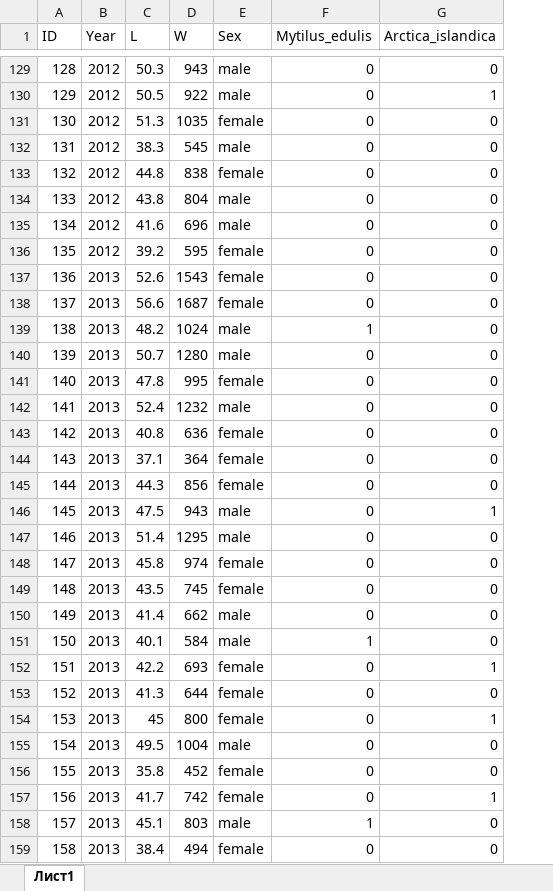
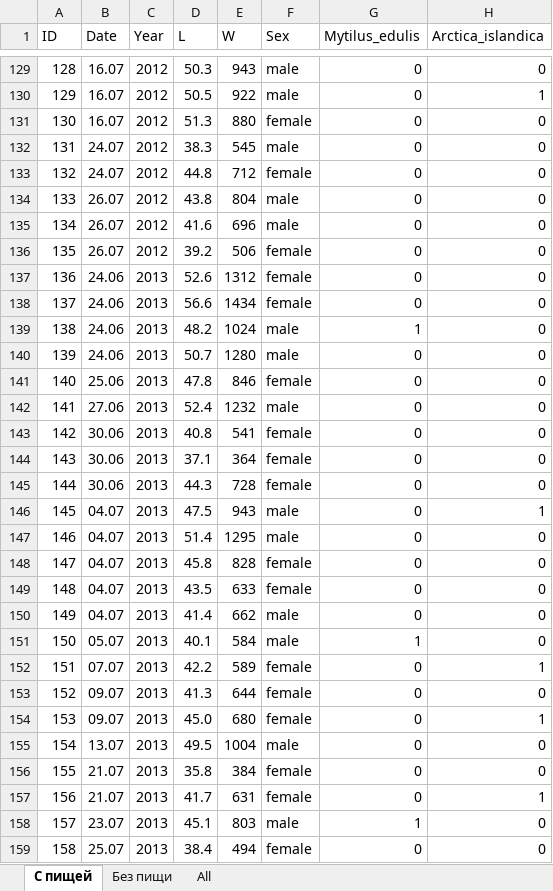
Before and after one commit to polydora/Articles_in_progress, an Excel workbook: Ershov_Zubatka/R_calc_for_zubatka_feeding/Data/Зубатка_питание2001-2023.xlsx, sheet С пищей, drawn as a sheet; only a part is shown, gaps mark what is left out; values as stored, in another font and other column widths than the file's, no cell formats; addresses are those after the commit; the diff covers the shown part only; the diff names each change by its address in the sheet, - before the commit and + after, or states it on an @@ line.

```diff
--- a/Ershov_Zubatka/R_calc_for_zubatka_feeding/Data/Зубатка_питание2001-2023.xlsx (sheet С пищей)
+++ b/Ershov_Zubatka/R_calc_for_zubatka_feeding/Data/Зубатка_питание2001-2023.xlsx (sheet С пищей)
-sheet tab: Лист1
+sheet tab: С пищей
+sheet tab: Без пищи
+sheet tab: All
+column B (Date), rows 129-159: 16.07 | 16.07 | 16.07 | 24.07 | 24.07 | 26.07 | 26.07 | 26.07 | 24.06 | 24.06 | 24.06 | 24.06 | 25.06 | 27.06 | 30.06 | 30.06 | 30.06 | 04.07 | 04.07 | 04.07 | 04.07 | 04.07 | 05.07 | 07.07 | 09.07 | 09.07 | 13.07 | 21.07 | 21.07 | 23.07 | 25.07
-E131 (W): 1035
+E131 (W): 880
-E133 (W): 838
+E133 (W): 712
-E136 (W): 595
+E136 (W): 506
-E137 (W): 1543
+E137 (W): 1312
-E138 (W): 1687
+E138 (W): 1434
-E141 (W): 995
+E141 (W): 846
-E143 (W): 636
+E143 (W): 541
-E145 (W): 856
+E145 (W): 728
-E148 (W): 974
+E148 (W): 828
-E149 (W): 745
+E149 (W): 633
-E152 (W): 693
+E152 (W): 589
-D154 (L): 45
+D154 (L): 45.0
-E154 (W): 800
+E154 (W): 680
-E156 (W): 452
+E156 (W): 384
-E157 (W): 742
+E157 (W): 631
```
Also changed, not shown: 140 edited cells elsewhere in this sheet, cell formats, Trossulus_edulis_distrudution_in_Kandalaksha_English/R_calc_dustred_2020/data/Testing_data_from_Khaitov_et_al_2021.xlsx, 6 other files.
